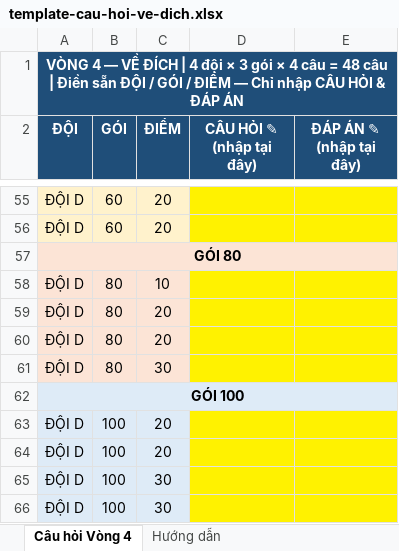
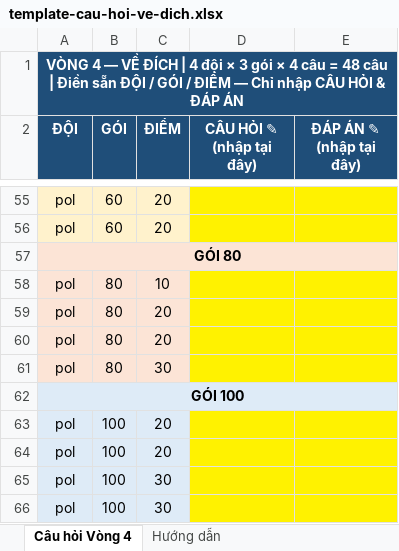
Before and after one commit to Davidbeckham2005/olympia-contest-system, an Excel workbook: client/public/files/template-cau-hoi-ve-dich.xlsx, sheet Câu hỏi Vòng 4, drawn as a sheet; only a part is shown, gaps mark what is left out; values as stored, in another font and other column widths than the file's, no borders; the diff covers the shown part only; the diff names each change by its address in the sheet, - before the commit and + after, or states it on an @@ line.

```diff
--- a/client/public/files/template-cau-hoi-ve-dich.xlsx (sheet Câu hỏi Vòng 4)
+++ b/client/public/files/template-cau-hoi-ve-dich.xlsx (sheet Câu hỏi Vòng 4)
-A55:A56 (ĐỘI): ĐỘI D
+A55:A56 (ĐỘI): pol
-A58:A61 (ĐỘI): ĐỘI D
+A58:A61 (ĐỘI): pol
-A63:A66 (ĐỘI): ĐỘI D
+A63:A66 (ĐỘI): pol
```
Also changed, not shown: 42 edited cells elsewhere in this sheet, sheet Hướng dẫn, 3 other files.
